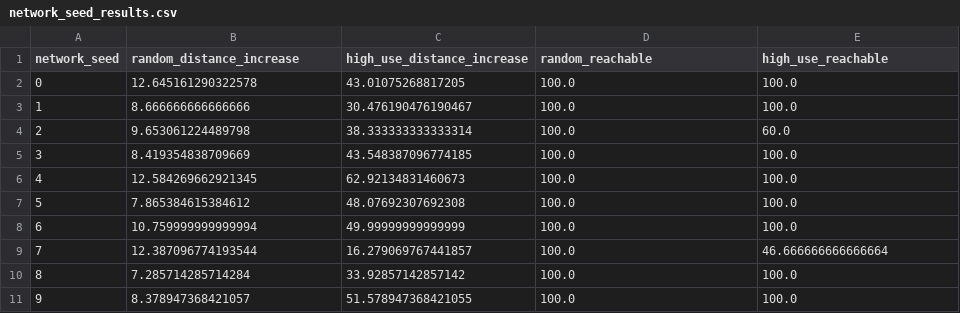
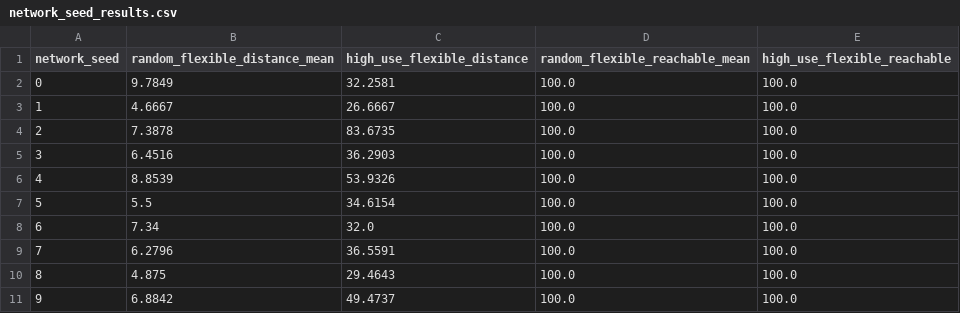
Before and after one commit to naveenswa/CITS4403-Urban-Delivery-Network, a CSV file: results/network_seed_results.csv, drawn as a sheet.

```diff
--- a/results/network_seed_results.csv
+++ b/results/network_seed_results.csv
@@ -1,11 +1,11 @@
-network_seed,random_distance_increase,high_use_distance_increase,random_reachable,high_use_reachable
-0,12.645161290322578,43.01075268817205,100.0,100.0
-1,8.666666666666666,30.476190476190467,100.0,100.0
-2,9.653061224489798,38.333333333333314,100.0,60.0
-3,8.419354838709669,43.548387096774185,100.0,100.0
-4,12.584269662921345,62.92134831460673,100.0,100.0
-5,7.865384615384612,48.07692307692308,100.0,100.0
-6,10.759999999999994,49.99999999999999,100.0,100.0
-7,12.387096774193544,16.279069767441857,100.0,46.666666666666664
-8,7.285714285714284,33.92857142857142,100.0,100.0
-9,8.378947368421057,51.578947368421055,100.0,100.0
+network_seed,random_flexible_distance_mean,high_use_flexible_distance,random_flexible_reachable_mean,high_use_flexible_reachable
+0,9.7849,32.2581,100.0,100.0
+1,4.6667,26.6667,100.0,100.0
+2,7.3878,83.6735,100.0,100.0
+3,6.4516,36.2903,100.0,100.0
+4,8.8539,53.9326,100.0,100.0
+5,5.5,34.6154,100.0,100.0
+6,7.34,32.0,100.0,100.0
+7,6.2796,36.5591,100.0,100.0
+8,4.875,29.4643,100.0,100.0
+9,6.8842,49.4737,100.0,100.0
```
Also changed, not shown: results/closure_comparison_results.csv, 19 other files.
